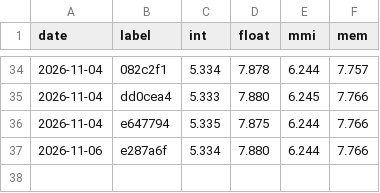
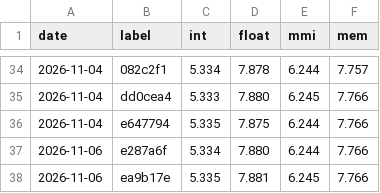
Before and after one commit to rabbithuntyt-ai/Ps-vita-ps2-emu, a CSV file: docs/perf/history.csv, drawn as a sheet; only a part is shown, gaps mark what is left out; the diff names each change by its address in the sheet, - before the commit and + after, or states it on an @@ line.

```diff
--- a/docs/perf/history.csv
+++ b/docs/perf/history.csv
+row 38: 2026-11-06 | ea9b17e | 5.335 | 7.881 | 6.245 | 7.766
```
Also changed, not shown: 1 other file.
